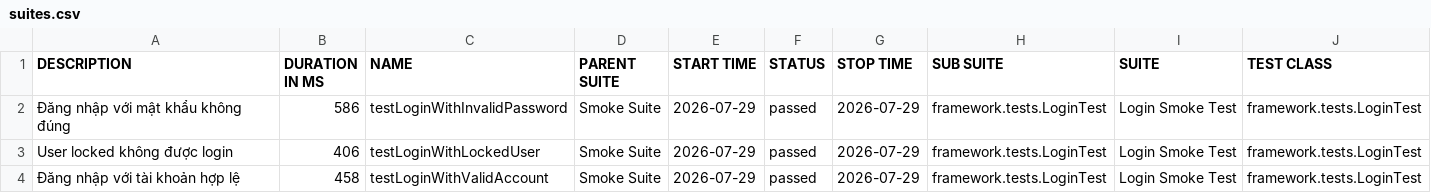
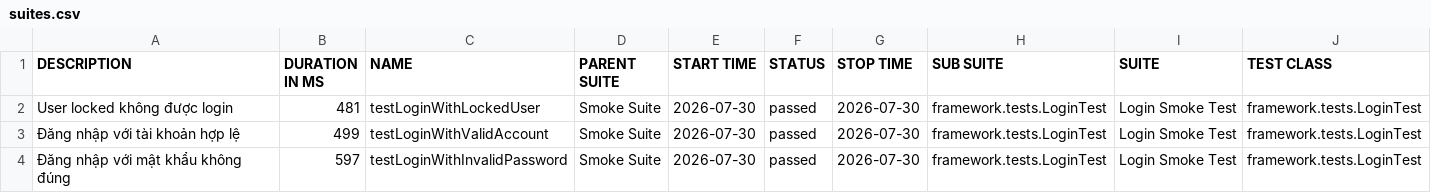
Before and after one commit to maiphun1412/KTPM_B11_NguyenThiPhuongMai_1150080146_CNPM2, a CSV file: data/suites.csv, drawn as a sheet; only a part is shown; removed rows and columns are numbered as before the commit, all else as after; rows hold the shown columns only; the diff names each change by its address in the sheet, - before the commit and + after, or states it on an @@ line.

```diff
--- a/data/suites.csv
+++ b/data/suites.csv
-row 2: Đăng nhập với mật khẩu không đúng | 586 | testLoginWithInvalidPassword | Smoke Suite | 2026-07-29 | passed | 2026-07-29 | framework.tests.LoginTest | Login Smoke Test | framework.tests.LoginTest
-B2 (DURATION IN MS): 406
+B2 (DURATION IN MS): 481
-E2:E3 (START TIME): 2026-07-29
+E2:E3 (START TIME): 2026-07-30
-G2:G3 (STOP TIME): 2026-07-29
+G2:G3 (STOP TIME): 2026-07-30
-B3 (DURATION IN MS): 458
+B3 (DURATION IN MS): 499
+row 4: Đăng nhập với mật khẩu không đúng | 597 | testLoginWithInvalidPassword | Smoke Suite | 2026-07-30 | passed | 2026-07-30 | framework.tests.LoginTest | Login Smoke Test | framework.tests.LoginTest
```
Also changed, not shown: data/behaviors.csv, 33 other files.
